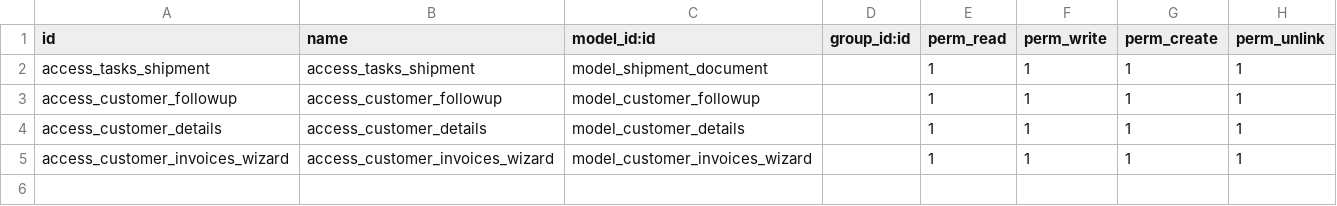
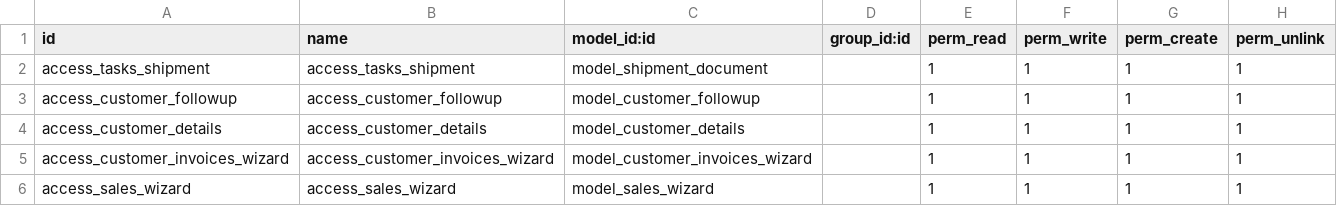
Before and after one commit to srisathyasidmec/customaddons, a CSV file: task_sidmec/security/ir.model.access.csv, drawn as a sheet.

Commit message:
task added

```diff
--- a/task_sidmec/security/ir.model.access.csv
+++ b/task_sidmec/security/ir.model.access.csv
@@ -5 +5,2 @@ access_customer_details,access_customer_details,model_customer_details,,1,1,1,1
 access_customer_invoices_wizard,access_customer_invoices_wizard,model_customer_invoices_wizard,,1,1,1,1
+access_sales_wizard,access_sales_wizard,model_sales_wizard,,1,1,1,1
```
Also changed, not shown: 7 other files.
